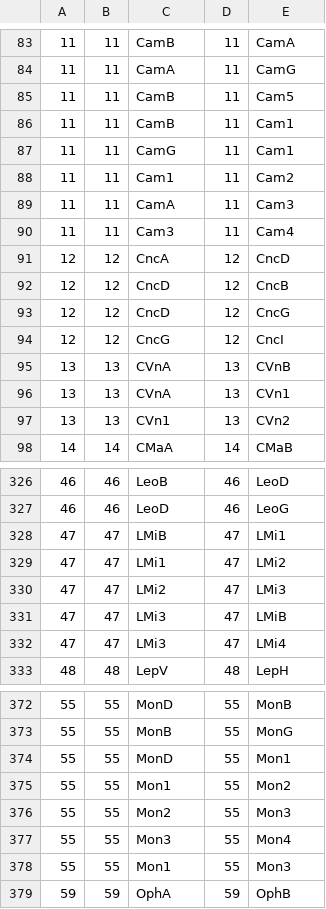
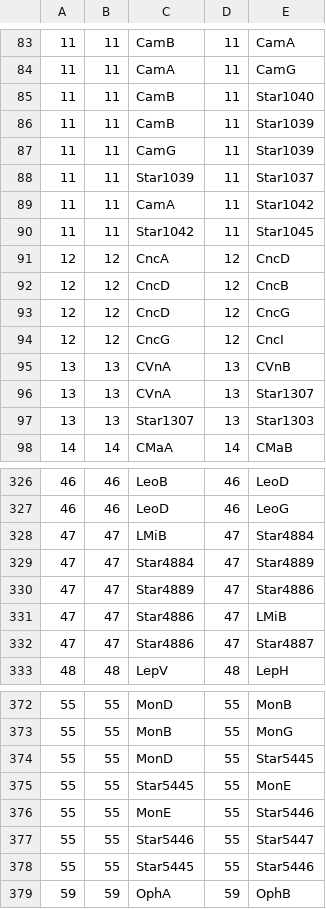
Before and after one commit to LeonardoMontefuscoBB/SkyWatch, a CSV file: data/vectoral-catalogue.csv, drawn as a sheet; only a part is shown, gaps mark what is left out; the diff covers the shown part only.

```diff
--- a/data/vectoral-catalogue.csv
+++ b/data/vectoral-catalogue.csv
@@ -84,8 +84,8 @@
 11,11,CamA,11,CamG
-11,11,CamB,11,Cam5
-11,11,CamB,11,Cam1
-11,11,CamG,11,Cam1
-11,11,Cam1,11,Cam2
-11,11,CamA,11,Cam3
-11,11,Cam3,11,Cam4
+11,11,CamB,11,Star1040
+11,11,CamB,11,Star1039
+11,11,CamG,11,Star1039
+11,11,Star1039,11,Star1037
+11,11,CamA,11,Star1042
+11,11,Star1042,11,Star1045
 12,12,CncA,12,CncD
@@ -95,4 +95,4 @@
 13,13,CVnA,13,CVnB
-13,13,CVnA,13,CVn1
-13,13,CVn1,13,CVn2
+13,13,CVnA,13,Star1307
+13,13,Star1307,13,Star1303
 14,14,CMaA,14,CMaB
@@ -327,7 +327,7 @@
 46,46,LeoD,46,LeoG
-47,47,LMiB,47,LMi1
-47,47,LMi1,47,LMi2
-47,47,LMi2,47,LMi3
-47,47,LMi3,47,LMiB
-47,47,LMi3,47,LMi4
+47,47,LMiB,47,Star4884
+47,47,Star4884,47,Star4889
+47,47,Star4889,47,Star4886
+47,47,Star4886,47,LMiB
+47,47,Star4886,47,Star4887
 48,48,LepV,48,LepH
@@ -373,7 +373,7 @@
 55,55,MonB,55,MonG
-55,55,MonD,55,Mon1
-55,55,Mon1,55,Mon2
-55,55,Mon2,55,Mon3
-55,55,Mon3,55,Mon4
-55,55,Mon1,55,Mon3
+55,55,MonD,55,Star5445
+55,55,Star5445,55,MonE
+55,55,MonE,55,Star5446
+55,55,Star5446,55,Star5447
+55,55,Star5445,55,Star5446
 59,59,OphA,59,OphB
```
Also changed, not shown: 1 removed row and 46 edited cells elsewhere in this file.
